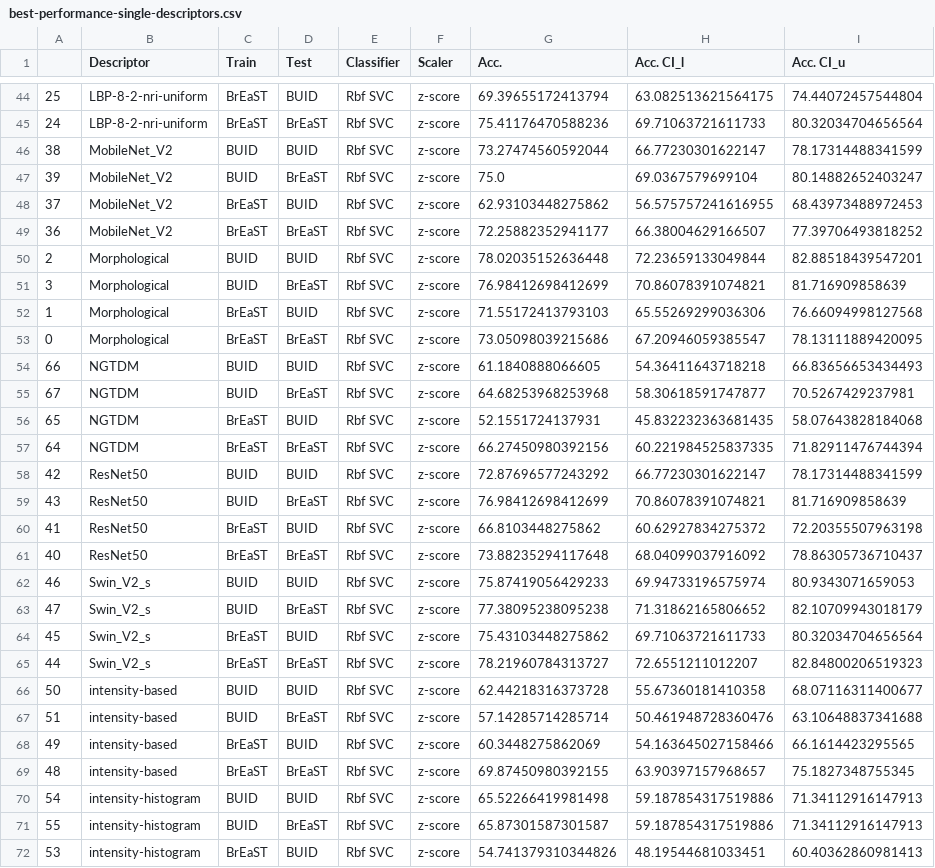
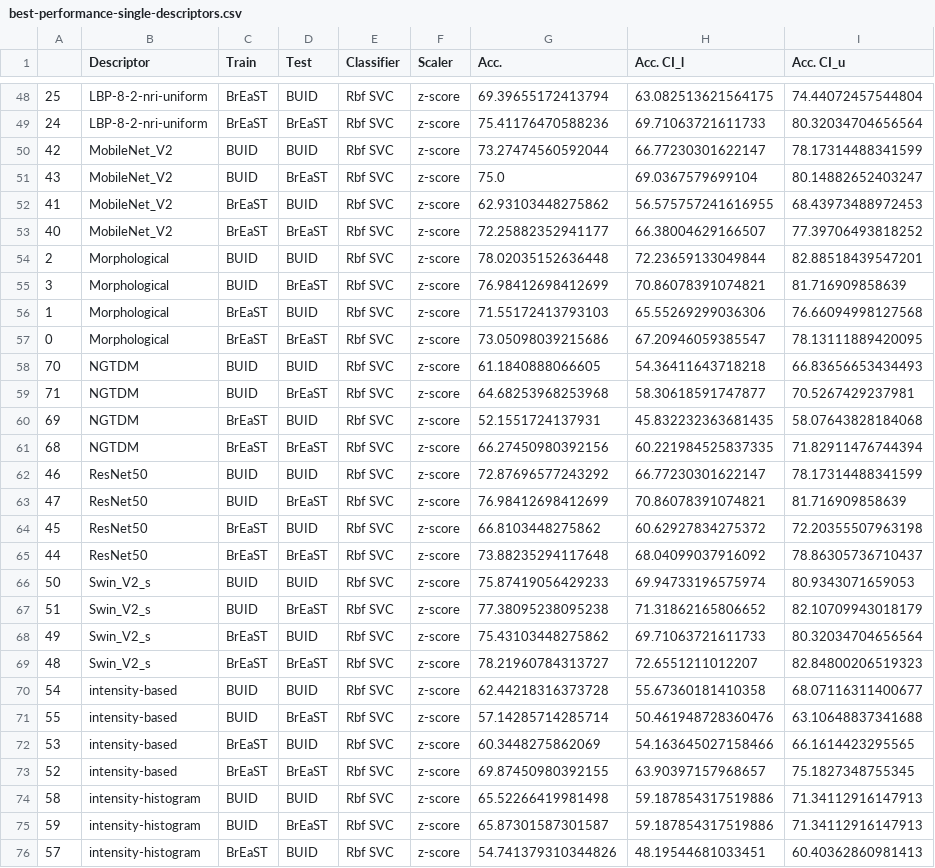
Before and after one commit to bianconif/bus_ensemble_classification, a CSV file: output/best-performance-single-descriptors.csv, drawn as a sheet; only a part is shown, gaps mark what is left out; addresses are those after the commit; the diff covers the shown part only; the diff names each change by its address in the sheet, - before the commit and + after, or states it on an @@ line.

```diff
--- a/output/best-performance-single-descriptors.csv
+++ b/output/best-performance-single-descriptors.csv
-A50: 38
+A50: 42
-A51: 39
+A51: 43
-A52: 37
+A52: 41
-A53: 36
+A53: 40
-A58: 66
+A58: 70
-A59: 67
+A59: 71
-A60: 65
+A60: 69
-A61: 64
+A61: 68
-A62: 42
+A62: 46
-A63: 43
+A63: 47
-A64: 41
+A64: 45
-A65: 40
+A65: 44
-A66: 46
+A66: 50
-A67: 47
+A67: 51
-A68: 45
+A68: 49
-A69: 44
+A69: 48
-A70: 50
+A70: 54
-A71: 51
+A71: 55
-A72: 49
+A72: 53
-A73: 48
+A73: 52
-A74: 54
+A74: 58
-A75: 55
+A75: 59
-A76: 53
+A76: 57
```
Also changed, not shown: 4 added rows and 34 edited cells elsewhere in this file, output/best-performance-combined-descriptors.csv, output/complete-performance-combined-descriptors.csv, 7 other files.
